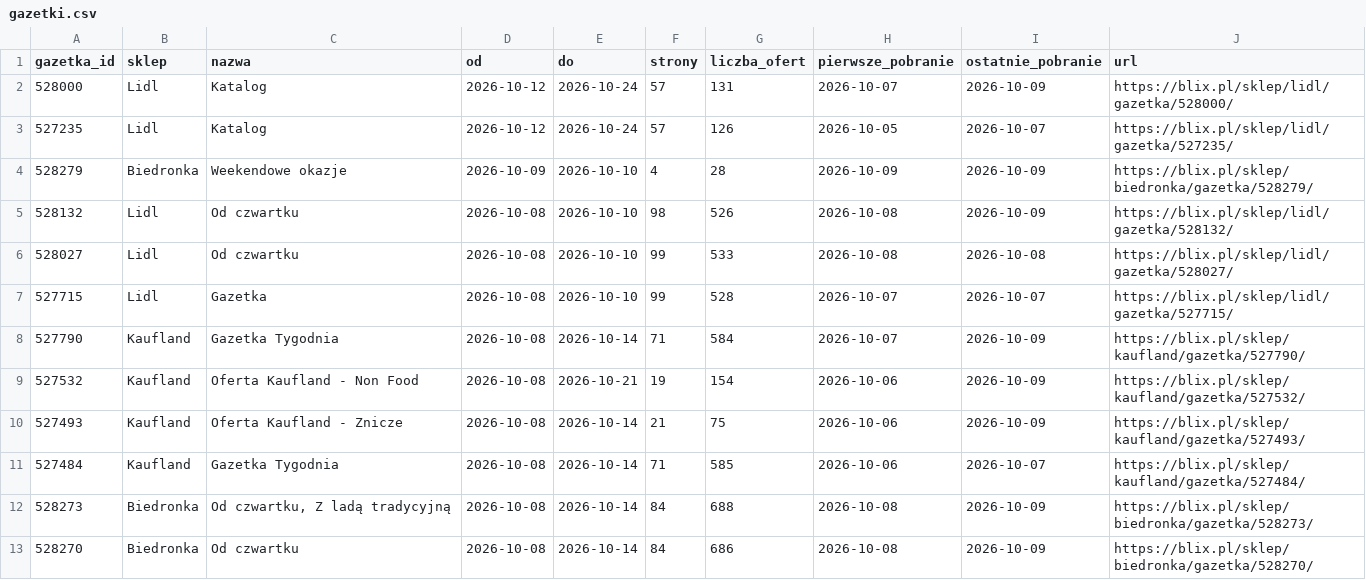
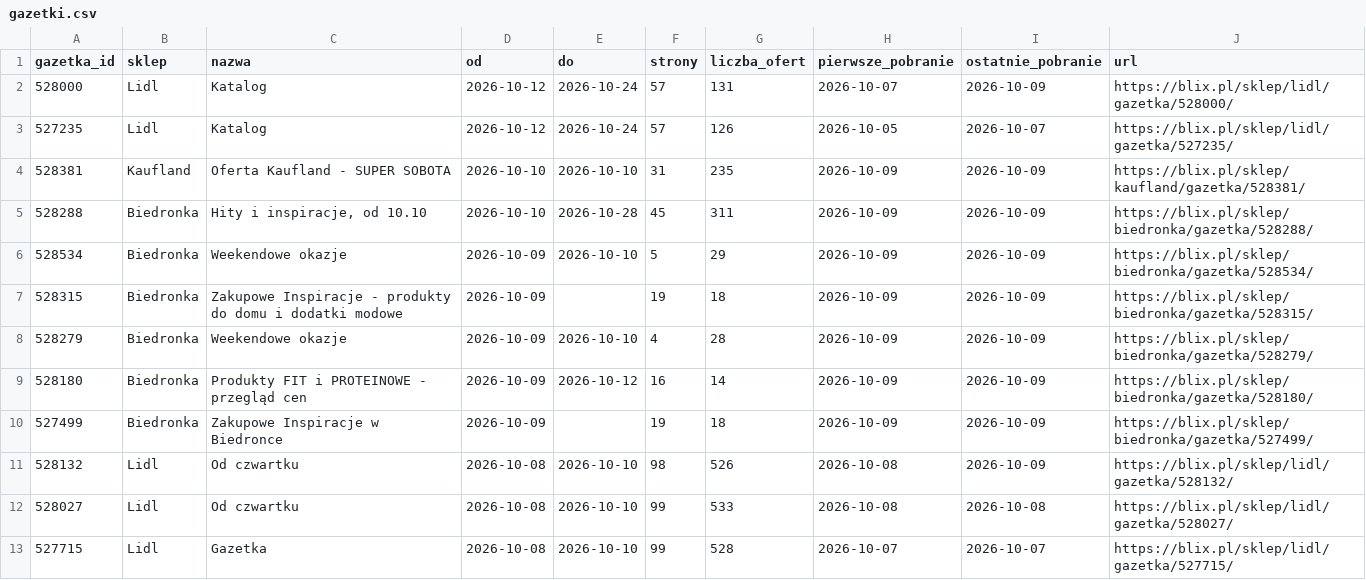
Before and after one commit to LivingMummy/gazetki, a CSV file: data/gazetki.csv, drawn as a sheet; only a part is shown; the shorter side is filled out with more unchanged rows; the diff covers the shown part only.

```diff
--- a/data/gazetki.csv
+++ b/data/gazetki.csv
@@ -3,3 +3,9 @@ gazetka_id,sklep,nazwa,od,do,strony,liczba_ofert,pierwsze_pobranie,ostatnie_pobr
 527235,Lidl,Katalog,2026-10-12,2026-10-24,57,126,2026-10-05,2026-10-07,https://blix.pl/sklep/lidl/gazetka/527235/
+528381,Kaufland,Oferta Kaufland - SUPER SOBOTA,2026-10-10,2026-10-10,31,235,2026-10-09,2026-10-09,https://blix.pl/sklep/kaufland/gazetka/528381/
+528288,Biedronka,"Hity i inspiracje, od 10.10",2026-10-10,2026-10-28,45,311,2026-10-09,2026-10-09,https://blix.pl/sklep/biedronka/gazetka/528288/
+528534,Biedronka,Weekendowe okazje,2026-10-09,2026-10-10,5,29,2026-10-09,2026-10-09,https://blix.pl/sklep/biedronka/gazetka/528534/
+528315,Biedronka,Zakupowe Inspiracje - produkty do domu i dodatki modowe,2026-10-09,,19,18,2026-10-09,2026-10-09,https://blix.pl/sklep/biedronka/gazetka/528315/
 528279,Biedronka,Weekendowe okazje,2026-10-09,2026-10-10,4,28,2026-10-09,2026-10-09,https://blix.pl/sklep/biedronka/gazetka/528279/
+528180,Biedronka,Produkty FIT i PROTEINOWE - przegląd cen,2026-10-09,2026-10-12,16,14,2026-10-09,2026-10-09,https://blix.pl/sklep/biedronka/gazetka/528180/
+527499,Biedronka,Zakupowe Inspiracje w Biedronce,2026-10-09,,19,18,2026-10-09,2026-10-09,https://blix.pl/sklep/biedronka/gazetka/527499/
 528132,Lidl,Od czwartku,2026-10-08,2026-10-10,98,526,2026-10-08,2026-10-09,https://blix.pl/sklep/lidl/gazetka/528132/
```
Also changed, not shown: 6 added rows elsewhere in this file, 1 other file.
